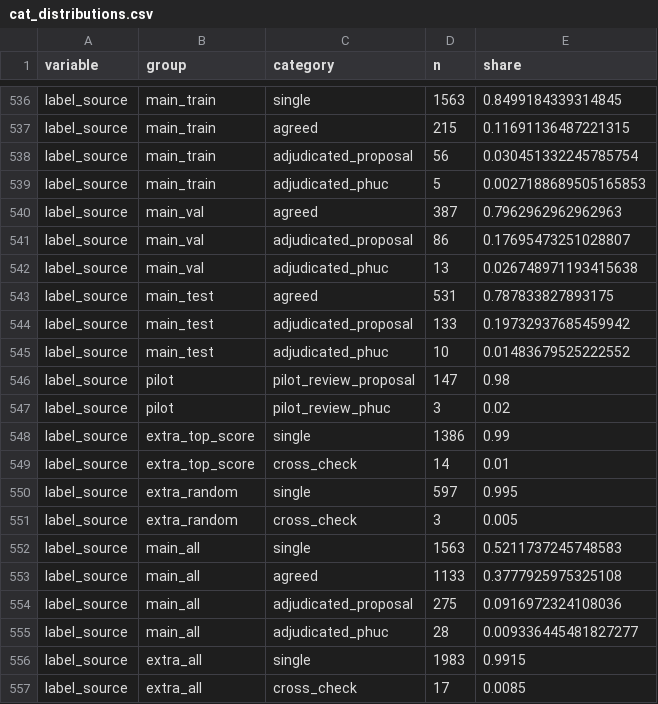
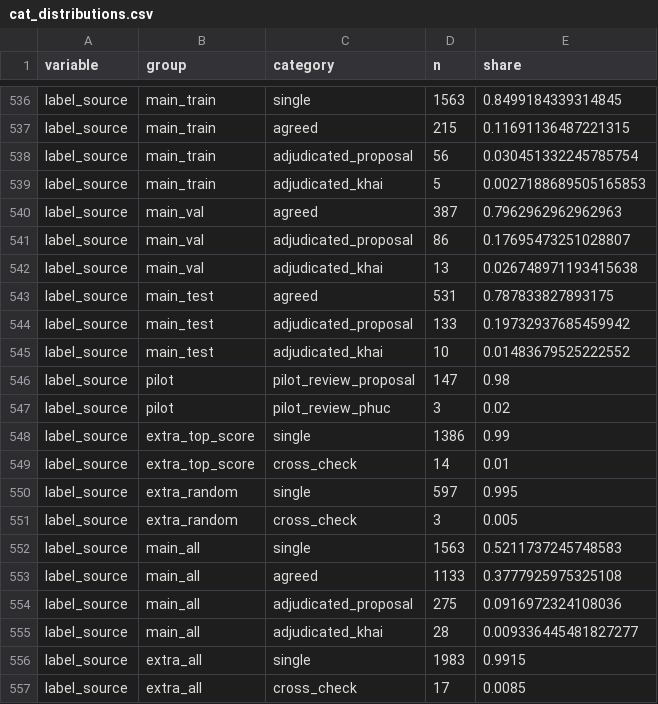
Before and after one commit to thphuc06/ML_Proj, a CSV file: docs/data_report/tables/cat_distributions.csv, drawn as a sheet; only a part is shown, gaps mark what is left out.

```diff
--- a/docs/data_report/tables/cat_distributions.csv
+++ b/docs/data_report/tables/cat_distributions.csv
@@ -538,9 +538,9 @@ label_source,main_train,agreed,215,0.11691136487221315
 label_source,main_train,adjudicated_proposal,56,0.030451332245785754
-label_source,main_train,adjudicated_phuc,5,0.0027188689505165853
+label_source,main_train,adjudicated_khai,5,0.0027188689505165853
 label_source,main_val,agreed,387,0.7962962962962963
 label_source,main_val,adjudicated_proposal,86,0.17695473251028807
-label_source,main_val,adjudicated_phuc,13,0.026748971193415638
+label_source,main_val,adjudicated_khai,13,0.026748971193415638
 label_source,main_test,agreed,531,0.787833827893175
 label_source,main_test,adjudicated_proposal,133,0.19732937685459942
-label_source,main_test,adjudicated_phuc,10,0.01483679525222552
+label_source,main_test,adjudicated_khai,10,0.01483679525222552
 label_source,pilot,pilot_review_proposal,147,0.98
@@ -554,3 +554,3 @@ label_source,main_all,agreed,1133,0.3777925975325108
 label_source,main_all,adjudicated_proposal,275,0.0916972324108036
-label_source,main_all,adjudicated_phuc,28,0.009336445481827277
+label_source,main_all,adjudicated_khai,28,0.009336445481827277
 label_source,extra_all,single,1983,0.9915
```
Also changed, not shown: data/labels/main_labels_v1.csv, data/labels/main_report/adjudication_proposal.csv, 10 other files.
